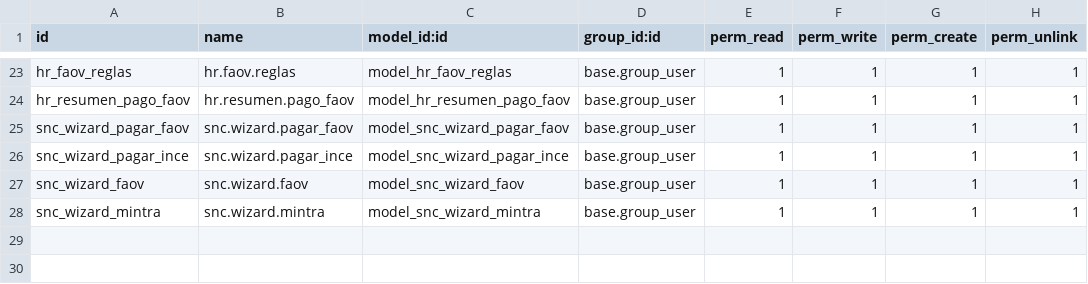
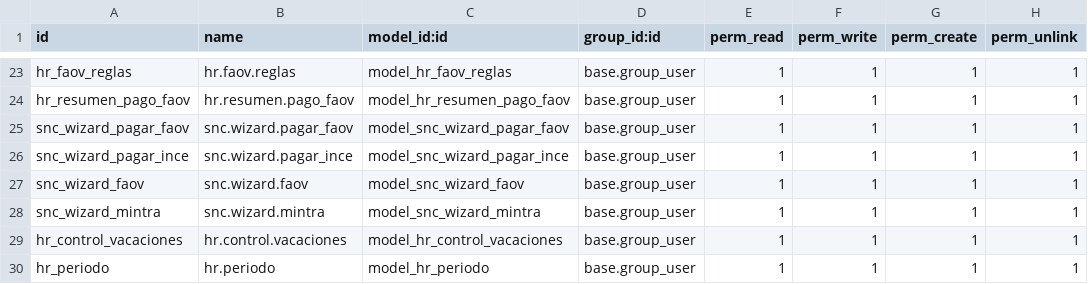
Before and after one commit to dcisnerosvikua/Vikua, a CSV file: rrhh_14/hr_campos_parametrizacion/security/ir.model.access.csv, drawn as a sheet; only a part is shown, gaps mark what is left out.

Commit message:
modulo rrhh actualizado jueves

```diff
--- a/rrhh_14/hr_campos_parametrizacion/security/ir.model.access.csv
+++ b/rrhh_14/hr_campos_parametrizacion/security/ir.model.access.csv
@@ -28 +28,3 @@ snc_wizard_faov,snc.wizard.faov,model_snc_wizard_faov,base.group_user,1,1,1,1
 snc_wizard_mintra,snc.wizard.mintra,model_snc_wizard_mintra,base.group_user,1,1,1,1
+hr_control_vacaciones,hr.control.vacaciones,model_hr_control_vacaciones,base.group_user,1,1,1,1
+hr_periodo,hr.periodo,model_hr_periodo,base.group_user,1,1,1,1
```
Also changed, not shown: 12 other files.
